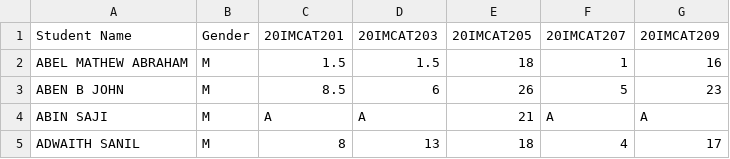
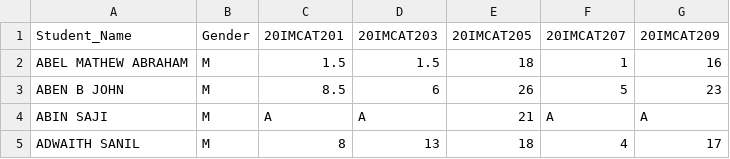
Before and after one commit to sijuswamy/StatLab, a CSV file: Dataset.csv, drawn as a sheet; only a part is shown.

Commit message:
Update Dataset.csv

```diff
--- a/Dataset.csv
+++ b/Dataset.csv
@@ -1,2 +1,2 @@
-Student Name,Gender,20IMCAT201,20IMCAT203,20IMCAT205,20IMCAT207 ,20IMCAT209
+Student_Name,Gender,20IMCAT201,20IMCAT203,20IMCAT205,20IMCAT207 ,20IMCAT209
 ABEL MATHEW ABRAHAM,M,1.5,1.5,18,1,16
```
